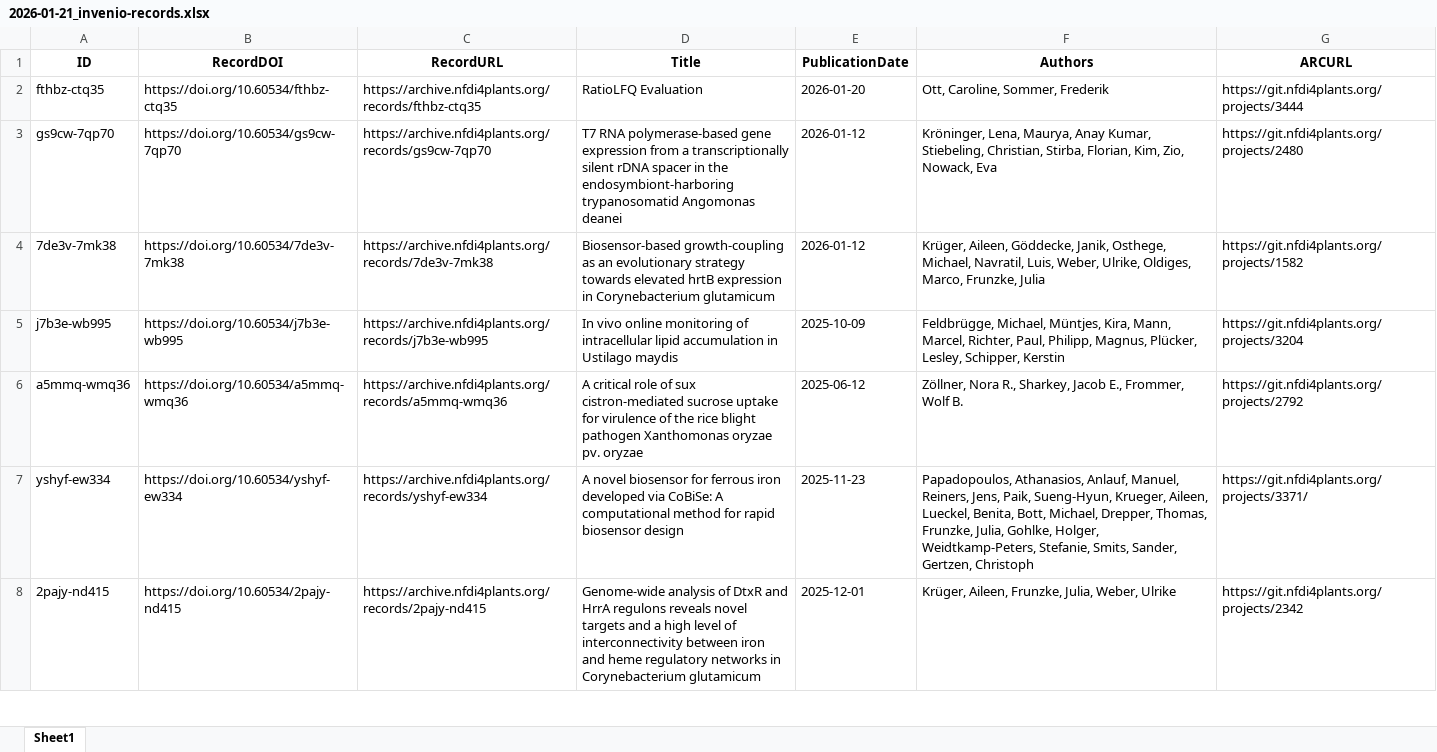
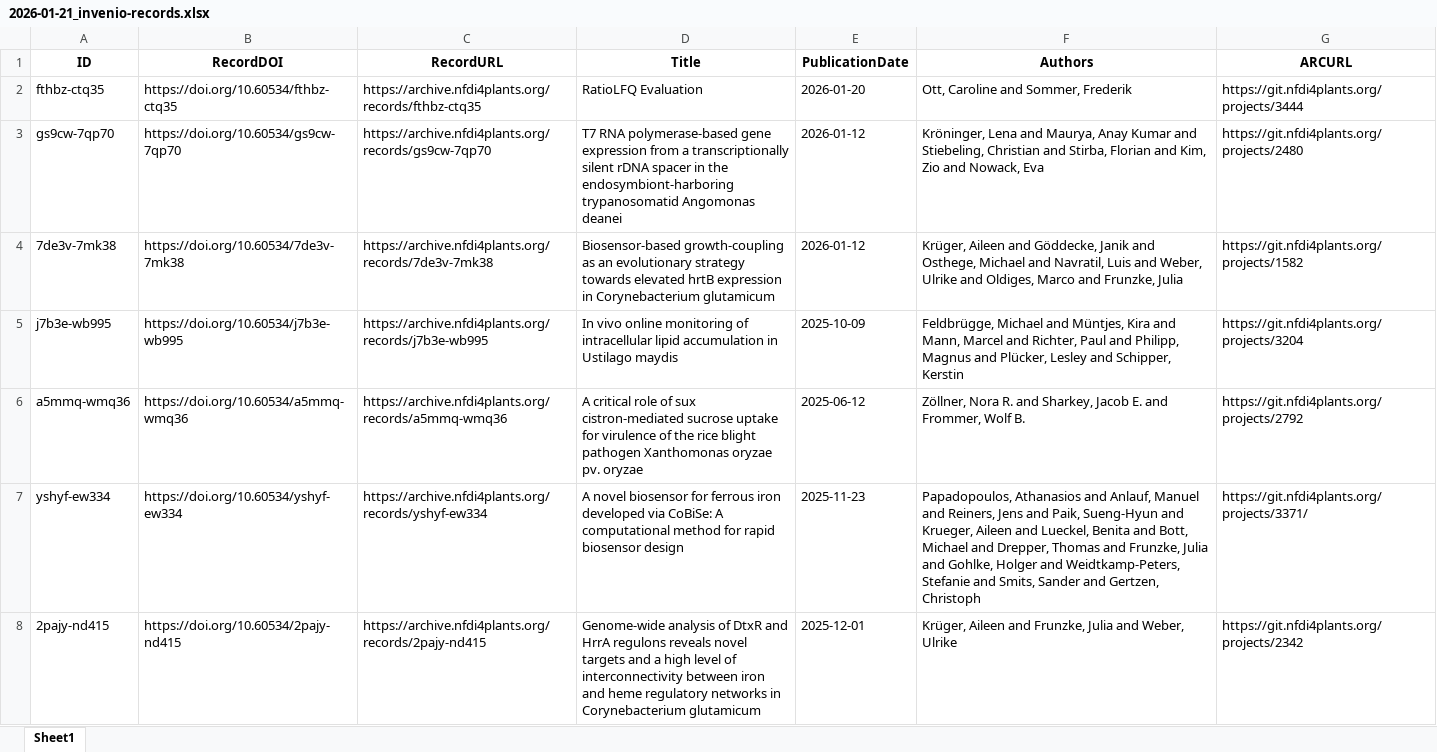
Before and after one commit to Brilator/Summarize-ARChive-Records, an Excel workbook: data/2026-01-21_invenio-records.xlsx, sheet Sheet1, drawn as a sheet; only a part is shown; values as stored, in another font and other column widths than the file's, no borders; the diff covers the shown part only; the diff names each change by its address in the sheet, - before the commit and + after, or states it on an @@ line.

Commit message:
separate authors by "and"

```diff
--- a/data/2026-01-21_invenio-records.xlsx (sheet Sheet1)
+++ b/data/2026-01-21_invenio-records.xlsx (sheet Sheet1)
-F2 (Authors): Ott, Caroline, Sommer, Frederik
+F2 (Authors): Ott, Caroline and Sommer, Frederik
-F3 (Authors): Kröninger, Lena, Maurya, Anay Kumar, Stiebeling, Christian, Stirba, Florian, Kim, Zio, Nowack, Eva
+F3 (Authors): Kröninger, Lena and Maurya, Anay Kumar and Stiebeling, Christian and Stirba, Florian and Kim, Zio and Nowack, Eva
-F4 (Authors): Krüger, Aileen, Göddecke, Janik, Osthege, Michael, Navratil, Luis, Weber, Ulrike, Oldiges, Marco, Frunzke, Julia
+F4 (Authors): Krüger, Aileen and Göddecke, Janik and Osthege, Michael and Navratil, Luis and Weber, Ulrike and Oldiges, Marco and Frunzke, Julia
-F5 (Authors): Feldbrügge, Michael, Müntjes, Kira, Mann, Marcel, Richter, Paul, Philipp, Magnus, Plücker, Lesley, Schipper, Kerstin
+F5 (Authors): Feldbrügge, Michael and Müntjes, Kira and Mann, Marcel and Richter, Paul and Philipp, Magnus and Plücker, Lesley and Schipper, Kerstin
-F6 (Authors): Zöllner, Nora R., Sharkey, Jacob E., Frommer, Wolf…
+F6 (Authors): Zöllner, Nora R. and Sharkey, Jacob E. and Frommer, Wolf…
-F7 (Authors): Papadopoulos, Athanasios, Anlauf, Manuel, Reiners, Jens, Paik, Sueng-Hyun, Krueger, Aileen, Lueckel, Benita, Bott, Michael, Drepper, Thomas, Frunzke, Julia, Gohlke, Holger, Weidtkamp-Peters, Stefanie, Smits, Sander, Gertzen, Christoph
+F7 (Authors): Papadopoulos, Athanasios and Anlauf, Manuel and Reiners, Jens and Paik, Sueng-Hyun and Krueger, Aileen and Lueckel, Benita and Bott, Michael and Drepper, Thomas and Frunzke, Julia and Gohlke, Holger and Weidtkamp-Peters, Stefanie and Smits, Sander and Gertzen, Christoph
-F8 (Authors): Krüger, Aileen, Frunzke, Julia, Weber, Ulrike
+F8 (Authors): Krüger, Aileen and Frunzke, Julia and Weber, Ulrike
```
Also changed, not shown: 27 edited cells elsewhere in this sheet, 2 other files.
